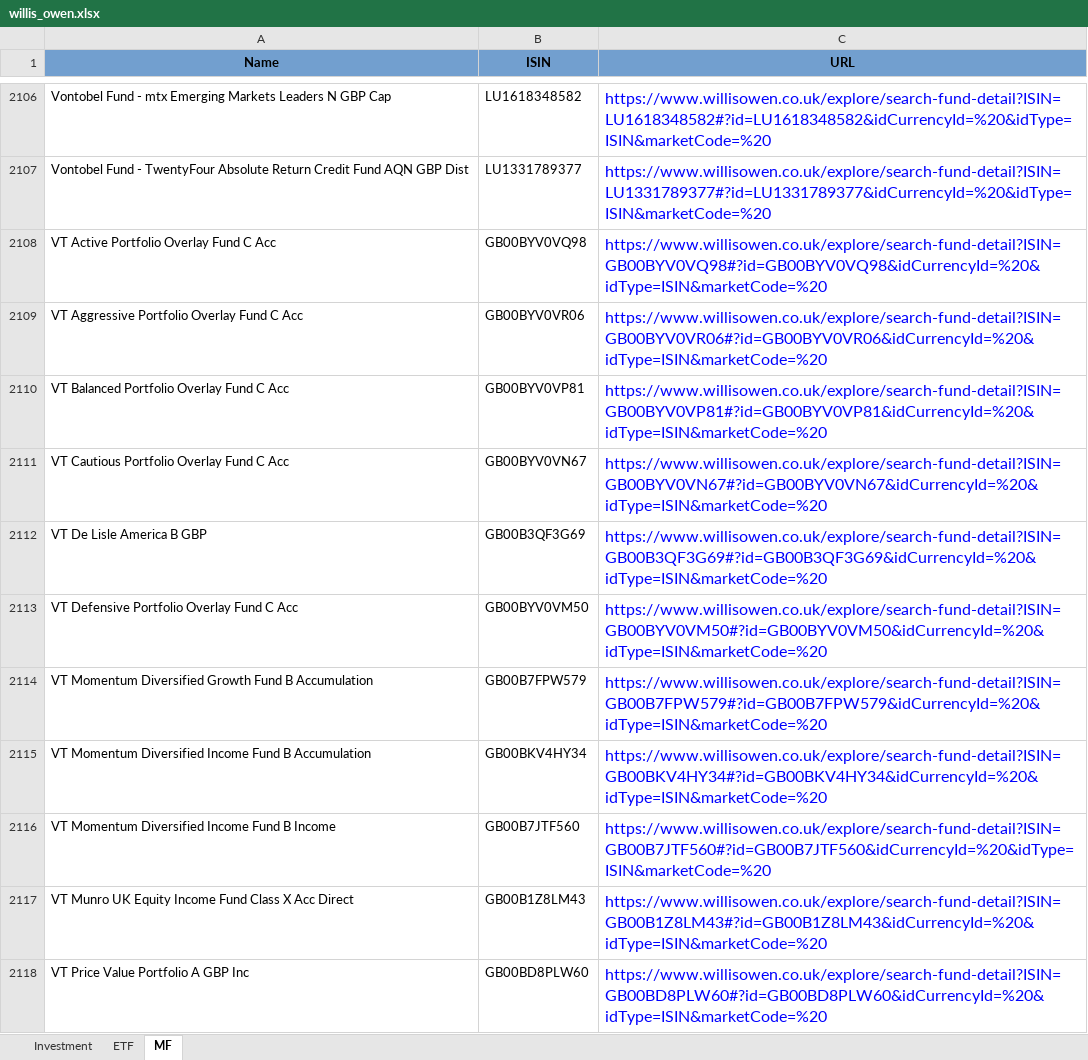
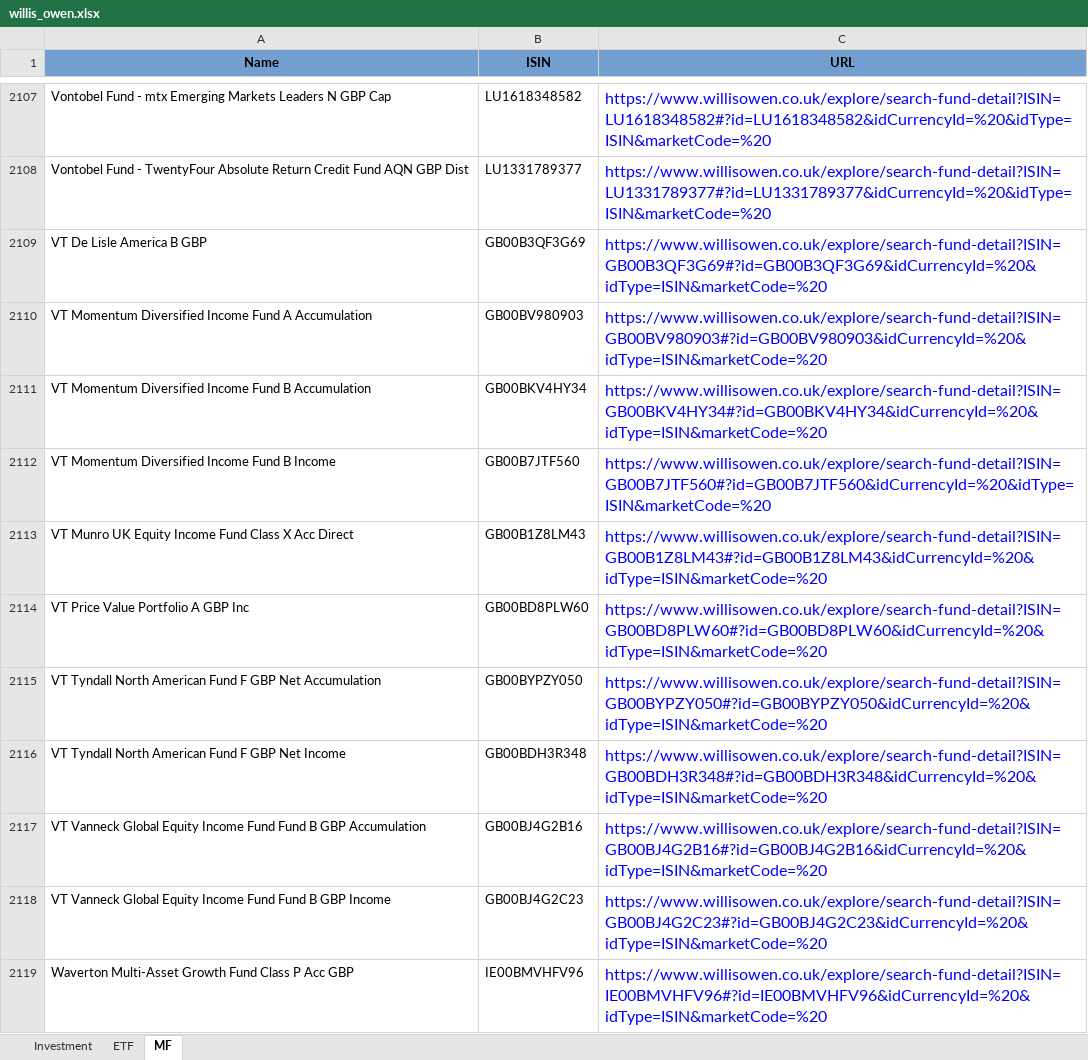
Before and after one commit to amineautomation2/concurrent-12, an Excel workbook: spreadsheet/willis_owen.xlsx, sheet MF, drawn as a sheet; only a part is shown, gaps mark what is left out; the shorter side is filled out with more unchanged rows; values as stored, in another font and other column widths than the file's, no borders; removed rows and columns are numbered as before the commit, all else as after; the diff covers the shown part only; the diff names each change by its address in the sheet, - before the commit and + after, or states it on an @@ line.

```diff
--- a/spreadsheet/willis_owen.xlsx (sheet MF)
+++ b/spreadsheet/willis_owen.xlsx (sheet MF)
-row 2108: VT Active Portfolio Overlay Fund C Acc | GB00BYV0VQ98 | https://www.willisowen.co.uk/explore/search-fund-detail?ISIN=GB00BYV0VQ98#?id=GB00BYV0VQ98&idCurrencyId=%20&idType=ISIN&marketCode=%20
-row 2109: VT Aggressive Portfolio Overlay Fund C Acc | GB00BYV0VR06 | https://www.willisowen.co.uk/explore/search-fund-detail?ISIN=GB00BYV0VR06#?id=GB00BYV0VR06&idCurrencyId=%20&idType=ISIN&marketCode=%20
-row 2110: VT Balanced Portfolio Overlay Fund C Acc | GB00BYV0VP81 | https://www.willisowen.co.uk/explore/search-fund-detail?ISIN=GB00BYV0VP81#?id=GB00BYV0VP81&idCurrencyId=%20&idType=ISIN&marketCode=%20
-row 2111: VT Cautious Portfolio Overlay Fund C Acc | GB00BYV0VN67 | https://www.willisowen.co.uk/explore/search-fund-detail?ISIN=GB00BYV0VN67#?id=GB00BYV0VN67&idCurrencyId=%20&idType=ISIN&marketCode=%20
-row 2113: VT Defensive Portfolio Overlay Fund C Acc | GB00BYV0VM50 | https://www.willisowen.co.uk/explore/search-fund-detail?ISIN=GB00BYV0VM50#?id=GB00BYV0VM50&idCurrencyId=%20&idType=ISIN&marketCode=%20
-row 2114: VT Momentum Diversified Growth Fund B Accumulation | GB00B7FPW579 | https://www.willisowen.co.uk/explore/search-fund-detail?ISIN=GB00B7FPW579#?id=GB00B7FPW579&idCurrencyId=%20&idType=ISIN&marketCode=%20
+row 2110: VT Momentum Diversified Income Fund A Accumulation | GB00BV980903 | https://www.willisowen.co.uk/explore/search-fund-detail?ISIN=GB00BV980903#?id=GB00BV980903&idCurrencyId=%20&idType=ISIN&marketCode=%20
```
Also changed, not shown: 33 added rows, 44 removed rows and 20 edited cells elsewhere in this sheet, sheet ETF, sheet Investment.
